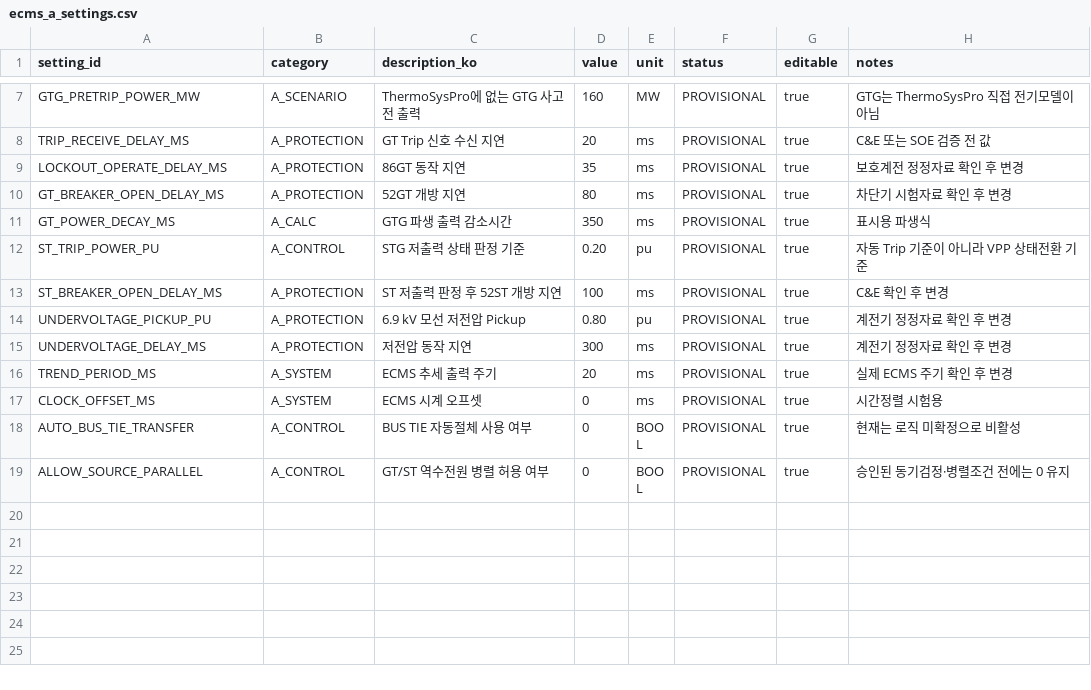
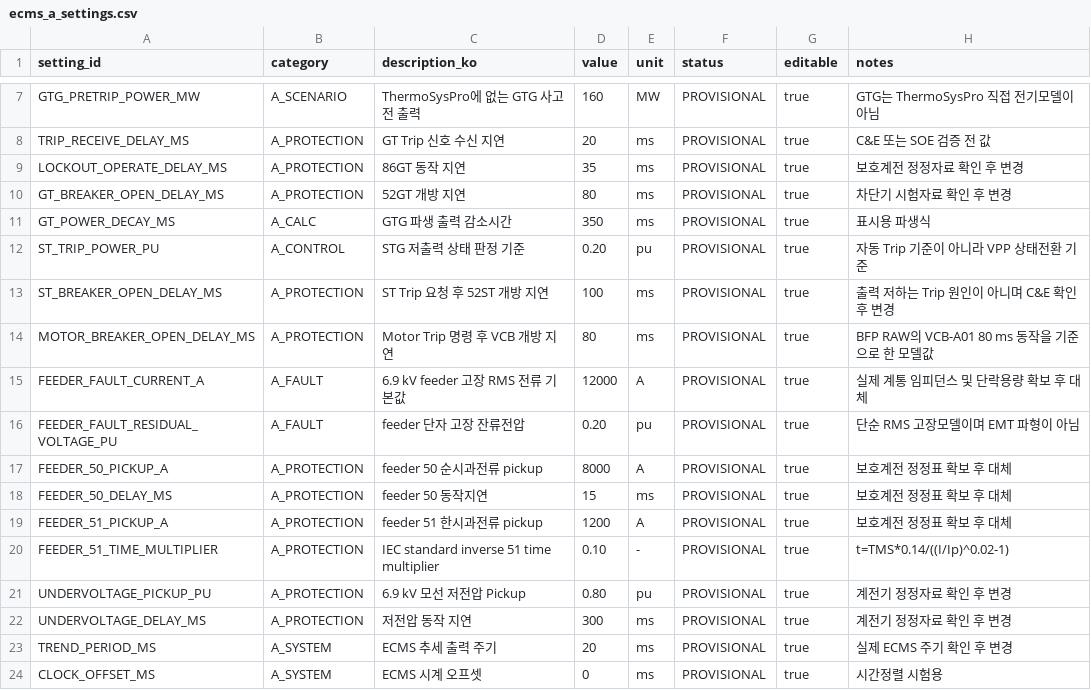
Before and after one commit to khaku25/triplens-thermosyspro-cloud-runner, a CSV file: config/ecms_a_settings.csv, drawn as a sheet; only a part is shown, gaps mark what is left out; the shorter side is filled out with more unchanged rows.

```diff
--- a/config/ecms_a_settings.csv
+++ b/config/ecms_a_settings.csv
@@ -12,3 +12,10 @@ GT_POWER_DECAY_MS,A_CALC,GTG 파생 출력 감소시간,350,ms,PROVISIONAL,true,
 ST_TRIP_POWER_PU,A_CONTROL,STG 저출력 상태 판정 기준,0.20,pu,PROVISIONAL,true,자동 Trip 기준이 아니라 VPP 상태전환 기준
-ST_BREAKER_OPEN_DELAY_MS,A_PROTECTION,ST 저출력 판정 후 52ST 개방 지연,100,ms,PROVISIONAL,true,C&E 확인 후 변경
+ST_BREAKER_OPEN_DELAY_MS,A_PROTECTION,ST Trip 요청 후 52ST 개방 지연,100,ms,PROVISIONAL,true,출력 저하는 Trip 원인이 아니며 C&E 확인 후 변경
+MOTOR_BREAKER_OPEN_DELAY_MS,A_PROTECTION,Motor Trip 명령 후 VCB 개방 지연,80,ms,PROVISIONAL,true,BFP RAW의 VCB-A01 80 ms 동작을 기준으로 한 모델값
+FEEDER_FAULT_CURRENT_A,A_FAULT,6.9 kV feeder 고장 RMS 전류 기본값,12000,A,PROVISIONAL,true,실제 계통 임피던스 및 단락용량 확보 후 대체
+FEEDER_FAULT_RESIDUAL_VOLTAGE_PU,A_FAULT,feeder 단자 고장 잔류전압,0.20,pu,PROVISIONAL,true,단순 RMS 고장모델이며 EMT 파형이 아님
+FEEDER_50_PICKUP_A,A_PROTECTION,feeder 50 순시과전류 pickup,8000,A,PROVISIONAL,true,보호계전 정정표 확보 후 대체
+FEEDER_50_DELAY_MS,A_PROTECTION,feeder 50 동작지연,15,ms,PROVISIONAL,true,보호계전 정정표 확보 후 대체
+FEEDER_51_PICKUP_A,A_PROTECTION,feeder 51 한시과전류 pickup,1200,A,PROVISIONAL,true,보호계전 정정표 확보 후 대체
+FEEDER_51_TIME_MULTIPLIER,A_PROTECTION,IEC standard inverse 51 time multiplier,0.10,-,PROVISIONAL,true,t=TMS*0.14/((I/Ip)^0.02-1)
 UNDERVOLTAGE_PICKUP_PU,A_PROTECTION,6.9 kV 모선 저전압 Pickup,0.80,pu,PROVISIONAL,true,계전기 정정자료 확인 후 변경
```
Also changed, not shown: config/common_trip_matrix.csv, config/dcs_alarm_rules.csv, 41 other files.
